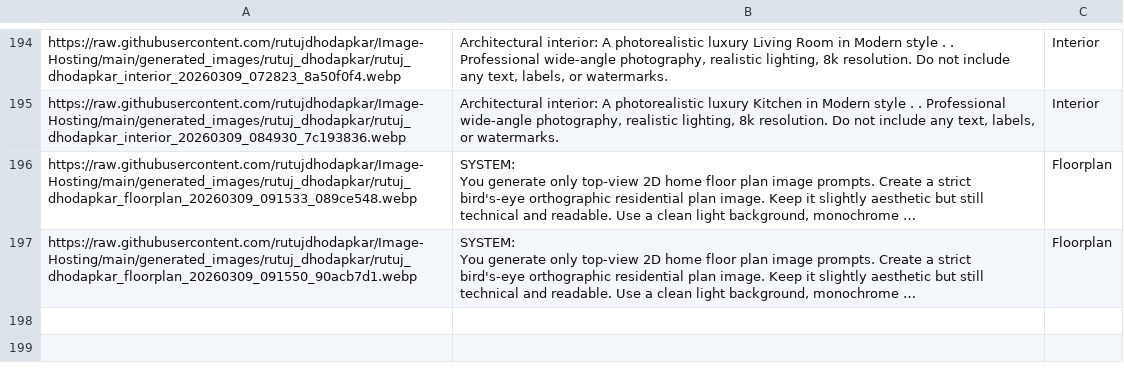
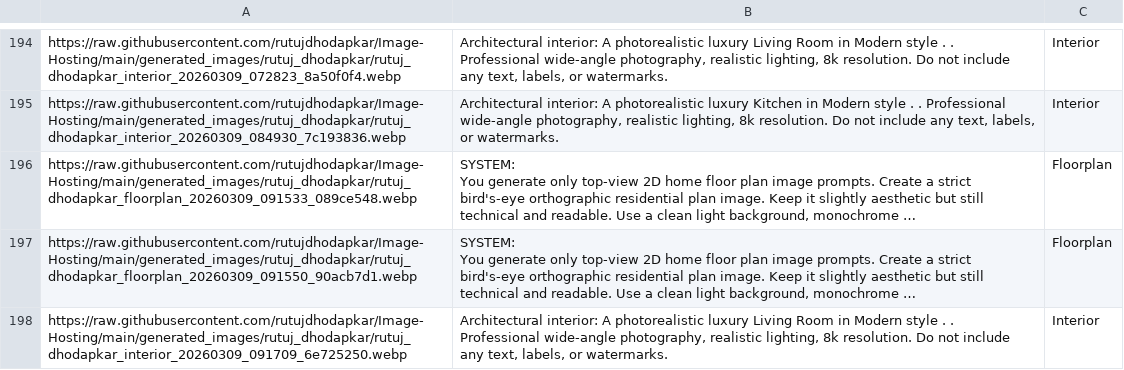
Before and after one commit to rutujdhodapkar/Image-Hosting, a CSV file: prompts.csv, drawn as a sheet; only a part is shown, gaps mark what is left out; long unchanged cells end in …; the diff names each change by its address in the sheet, - before the commit and + after, or states it on an @@ line.

Commit message:
Update prompts.csv with new Interior

```diff
--- a/prompts.csv
+++ b/prompts.csv
+row 198: https://raw.githubusercontent.com/rutujdhodapkar/Image-Hosting/main/generated_images/rutuj_dhodapkar/rutuj_dhodapkar_interior_20260309_091709_6e725250.webp | Architectural interior: A photorealistic luxury Living Room in Modern style . . Professional wide-angle photography, realistic lighting, 8k resolution. Do not include any text, labels, or watermarks. | Interior
```
